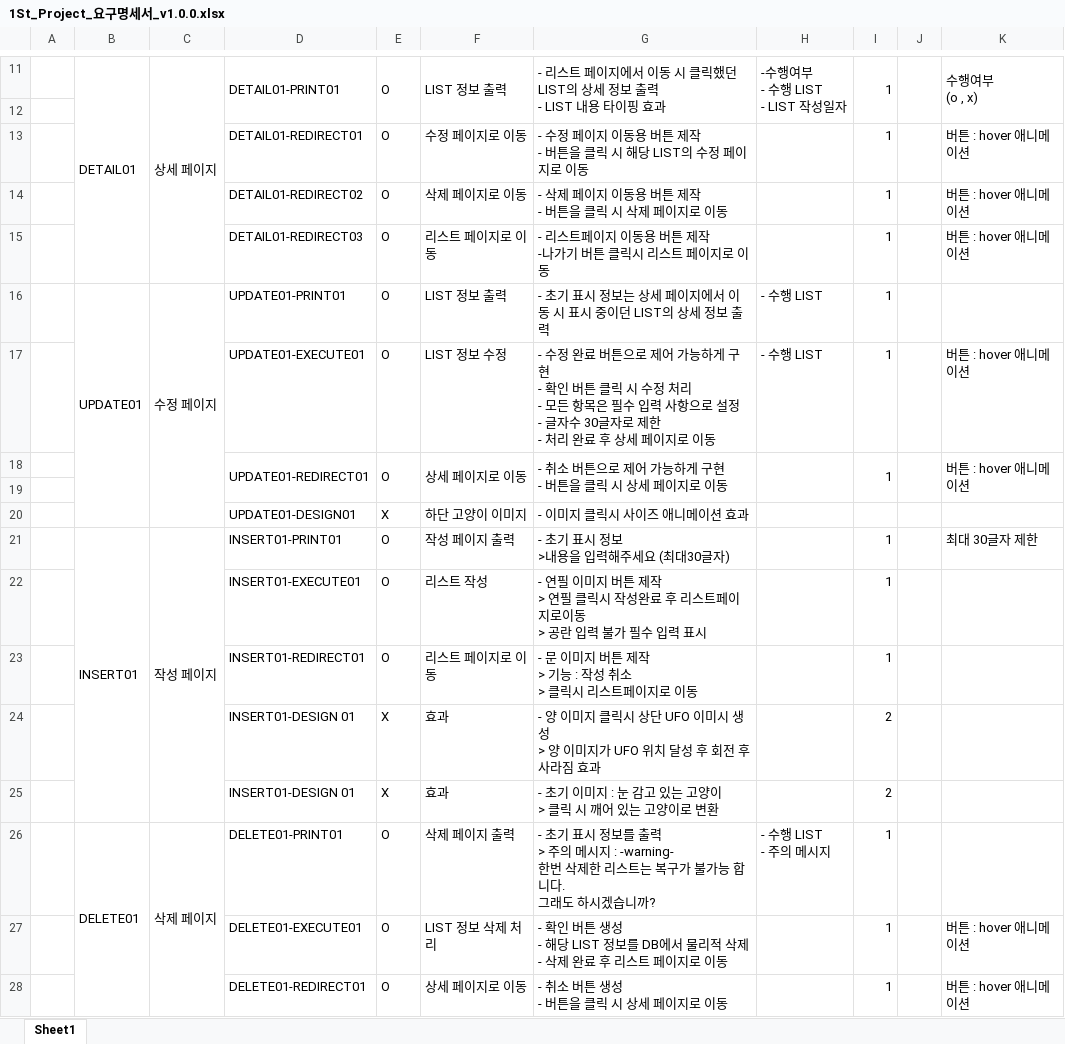
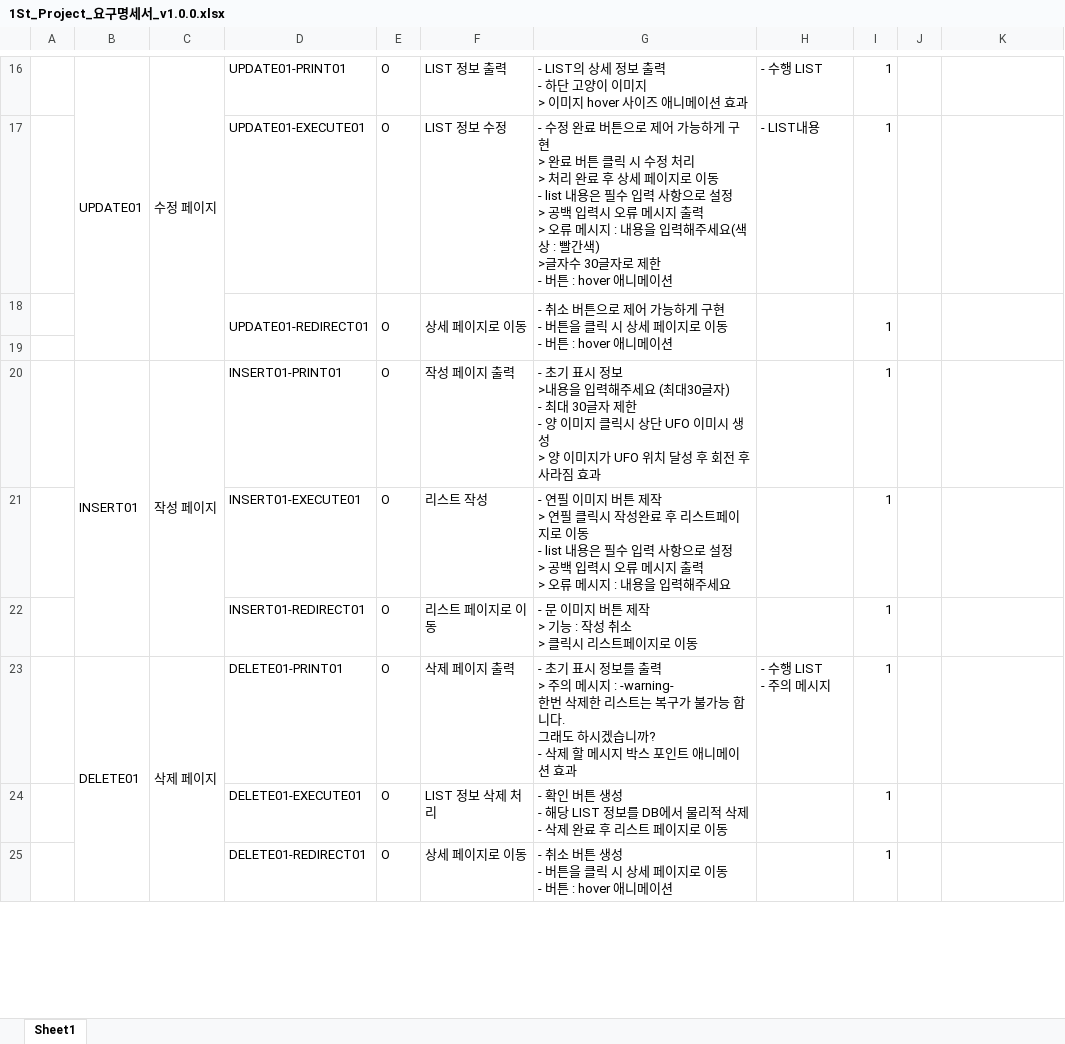
Before and after one commit to 0817php-404NFT/todolist, an Excel workbook: doc/1St_Project_요구명세서_v1.0.0.xlsx, sheet Sheet1, drawn as a sheet; only a part is shown, gaps mark what is left out; values as stored, in another font and other column widths than the file's, no cell formats; removed rows and columns are numbered as before the commit, all else as after; ↵ is a line break in a cell; the diff covers the shown part only; the diff names each change by its address in the sheet, - before the commit and + after, or states it on an @@ line.

Commit message:
1013

```diff
--- a/doc/1St_Project_요구명세서_v1.0.0.xlsx (sheet Sheet1)
+++ b/doc/1St_Project_요구명세서_v1.0.0.xlsx (sheet Sheet1)
-B16: DETAIL01
+B16: UPDATE01
-C16: 상세 페이지
+C16: 수정 페이지
-D16: DETAIL01-PRINT01
+D16: UPDATE01-PRINT01
-D11:D12 merged
-E11:E12 merged
-F11:F12 merged
-G16: - 리스트 페이지에서 이동 시 클릭했던 LIST의 상세 정보 출력 ↵ - LIST 내용 타이핑 효과
+G16: - LIST의 상세 정보 출력 ↵ - 하단 고양이 이미지 ↵ > 이미지 hover 사이즈 애니메이션 효과
-G11:G12 merged
-H16: -수행여부 ↵ - 수행 LIST ↵ - LIST 작성일자
+H16: - 수행 LIST
-H11:H12 merged
-I11:I12 merged
-J11:J12 merged
-K16: 수행여부 ↵ (o , x)
+K16: (empty)
-K11:K12 merged
+row 17:  |  |  | UPDATE01-EXECUTE01 | O | LIST 정보 수정 | - 수정 완료 버튼으로 제어 가능하게 구현 ↵ > 완료 버튼 클릭 시 수정 처리 ↵ > 처리 완료 후 상세 페이지로 이동 ↵ - list 내용은 필수 입력 사항으로 설정 ↵ > 공백 입력시 오류 메시지 출력 ↵ > 오류 메시지 : 내용을 입력해주세요(색상 : 빨간색) ↵ >글자수 30글자로 제한 ↵ - 버튼 : hover 애니메이션 | - LIST내용 | 1
+row 18:  |  |  | UPDATE01-REDIRECT01 | O | 상세 페이지로 이동 | - 취소 버튼으로 제어 가능하게 구현 ↵ - 버튼을 클릭 시 상세 페이지로 이동 ↵ - 버튼 : hover 애니메이션 |  | 1
-row 13:  |  |  | DETAIL01-REDIRECT01 | O | 수정 페이지로 이동 | - 수정 페이지 이동용 버튼 제작 ↵ - 버튼을 클릭 시 해당 LIST의 수정 페이지로 이동 |  | 1 |  | 버튼 : hover 애니메이션
-row 14:  |  |  | DETAIL01-REDIRECT02 | O | 삭제 페이지로 이동 | - 삭제 페이지 이동용 버튼 제작 ↵ - 버튼을 클릭 시 삭제 페이지로 이동 |  | 1 |  | 버튼 : hover 애니메이션
-row 15:  |  |  | DETAIL01-REDIRECT03 | O | 리스트 페이지로 이동 | - 리스트페이지 이동용 버튼 제작 ↵ -나가기 버튼 클릭시 리스트 페이지로 이동 |  | 1 |  | 버튼 : hover 애니메이션
-row 16:  | UPDATE01 | 수정 페이지 | UPDATE01-PRINT01 | O | LIST 정보 출력 | - 초기 표시 정보는 상세 페이지에서 이동 시 표시 중이던 LIST의 상세 정보 출력 | - 수행 LIST | 1
-row 17:  |  |  | UPDATE01-EXECUTE01 | O | LIST 정보 수정 | - 수정 완료 버튼으로 제어 가능하게 구현 ↵ - 확인 버튼 클릭 시 수정 처리 ↵ - 모든 항목은 필수 입력 사항으로 설정 ↵ - 글자수 30글자로 제한 ↵ - 처리 완료 후 상세 페이지로 이동 | - 수행 LIST | 1 |  | 버튼 : hover 애니메이션
-row 18:  |  |  | UPDATE01-REDIRECT01 | O | 상세 페이지로 이동 | - 취소 버튼으로 제어 가능하게 구현 ↵ - 버튼을 클릭 시 상세 페이지로 이동 |  | 1 |  | 버튼 : hover 애니메이션
-row 19: (empty)
-row 20:  |  |  | UPDATE01-DESIGN01 | X | 하단 고양이 이미지 | - 이미지 클릭시 사이즈 애니메이션 효과
-G20: …30글자)
+G20: …30글자) ↵ - 최대 30글자 제한 ↵ - 양 이미지 클릭시 상단 UFO 이미시 생성 ↵ > 양 이미지가 UFO 위치 달성 후 회전 후 사라짐 효과
-K20: 최대 30글자 제한
+K20: (empty)
-G21: …페이지로이동 ↵ > 공란 입력 불가 필수 입력 표시
+G21: …페이지로 이동 ↵ - list 내용은 필수 입력 사항으로 설정 ↵ > 공백 입력시 오류 메시지 출력 ↵ > 오류 메시지 : 내용을 입력해주세요
-row 24:  |  |  | INSERT01-DESIGN 01 | X | 효과 | - 양 이미지 클릭시 상단 UFO 이미시 생성 ↵ > 양 이미지가 UFO 위치 달성 후 회전 후 사라짐 효과 |  | 2
-row 25:  |  |  | INSERT01-DESIGN 01 | X | 효과 | - 초기 이미지 : 눈 감고 있는 고양이 ↵ > 클릭 시 깨어 있는 고양이로 변환 |  | 2
-G23: …습니까?
+G23: …습니까? ↵ - 삭제 할 메시지 박스 포인트 애니메이션 효과
-K24:K25: 버튼 : hover 애니메이션
+K24:K25: (empty)
-G25: - 취소 버튼 생성 ↵ - 버튼을 클릭 시 상세 페이지로 이동
+G25: - 취소 버튼 생성 ↵ - 버튼을 클릭 시 상세 페이지로 이동 ↵ - 버튼 : hover 애니메이션
```
Also changed, not shown: 9 added rows, 7 removed rows, 1 moved row and 17 edited cells elsewhere in this sheet, cell formats.
